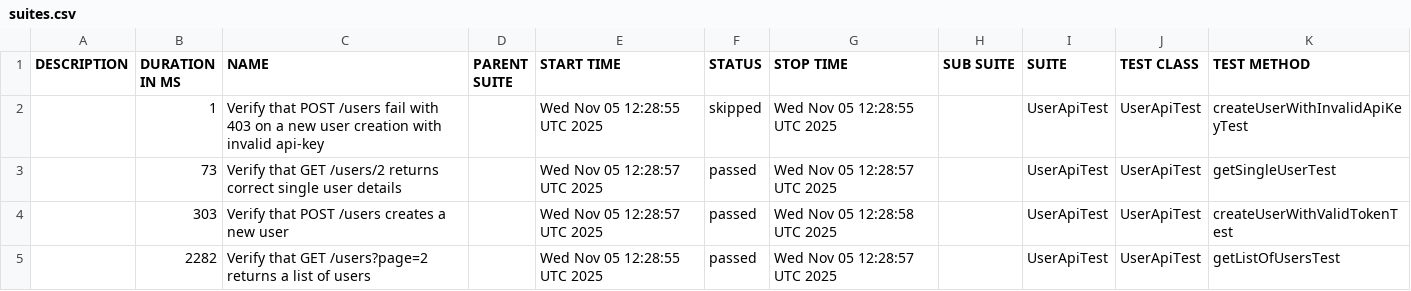
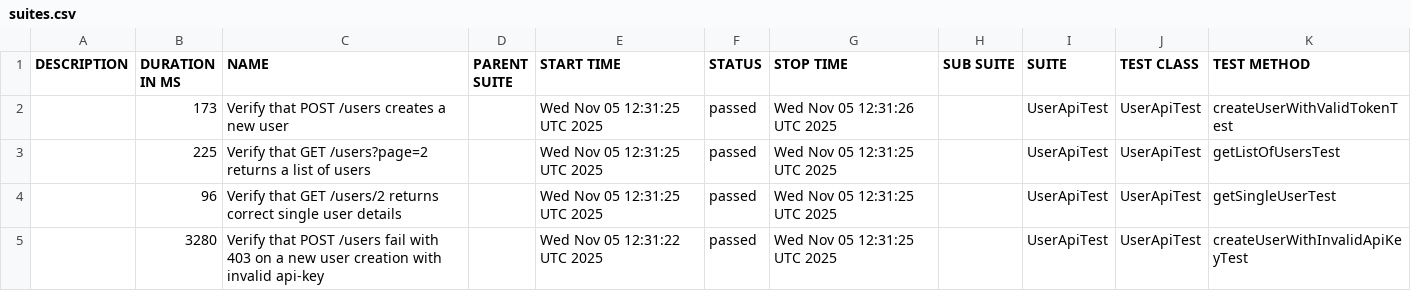
Before and after one commit to RodionYeremeiev/demo_taf_ui_api, a CSV file: api-tests/data/suites.csv, drawn as a sheet.

```diff
--- a/api-tests/data/suites.csv
+++ b/api-tests/data/suites.csv
@@ -1,5 +1,5 @@
 "DESCRIPTION","DURATION IN MS","NAME","PARENT SUITE","START TIME","STATUS","STOP TIME","SUB SUITE","SUITE","TEST CLASS","TEST METHOD"
-"","1","Verify that POST /users fail with 403 on a new user creation with invalid api-key","","Wed Nov 05 12:28:55 UTC 2025","skipped","Wed Nov 05 12:28:55 UTC 2025","","UserApiTest","UserApiTest","createUserWithInvalidApiKeyTest"
-"","73","Verify that GET /users/2 returns correct single user details","","Wed Nov 05 12:28:57 UTC 2025","passed","Wed Nov 05 12:28:57 UTC 2025","","UserApiTest","UserApiTest","getSingleUserTest"
-"","303","Verify that POST /users creates a new user","","Wed Nov 05 12:28:57 UTC 2025","passed","Wed Nov 05 12:28:58 UTC 2025","","UserApiTest","UserApiTest","createUserWithValidTokenTest"
-"","2282","Verify that GET /users?page=2 returns a list of users","","Wed Nov 05 12:28:55 UTC 2025","passed","Wed Nov 05 12:28:57 UTC 2025","","UserApiTest","UserApiTest","getListOfUsersTest"
+"","173","Verify that POST /users creates a new user","","Wed Nov 05 12:31:25 UTC 2025","passed","Wed Nov 05 12:31:26 UTC 2025","","UserApiTest","UserApiTest","createUserWithValidTokenTest"
+"","225","Verify that GET /users?page=2 returns a list of users","","Wed Nov 05 12:31:25 UTC 2025","passed","Wed Nov 05 12:31:25 UTC 2025","","UserApiTest","UserApiTest","getListOfUsersTest"
+"","96","Verify that GET /users/2 returns correct single user details","","Wed Nov 05 12:31:25 UTC 2025","passed","Wed Nov 05 12:31:25 UTC 2025","","UserApiTest","UserApiTest","getSingleUserTest"
+"","3280","Verify that POST /users fail with 403 on a new user creation with invalid api-key","","Wed Nov 05 12:31:22 UTC 2025","passed","Wed Nov 05 12:31:25 UTC 2025","","UserApiTest","UserApiTest","createUserWithInvalidApiKeyTest"
```
Also changed, not shown: 34 other files.
